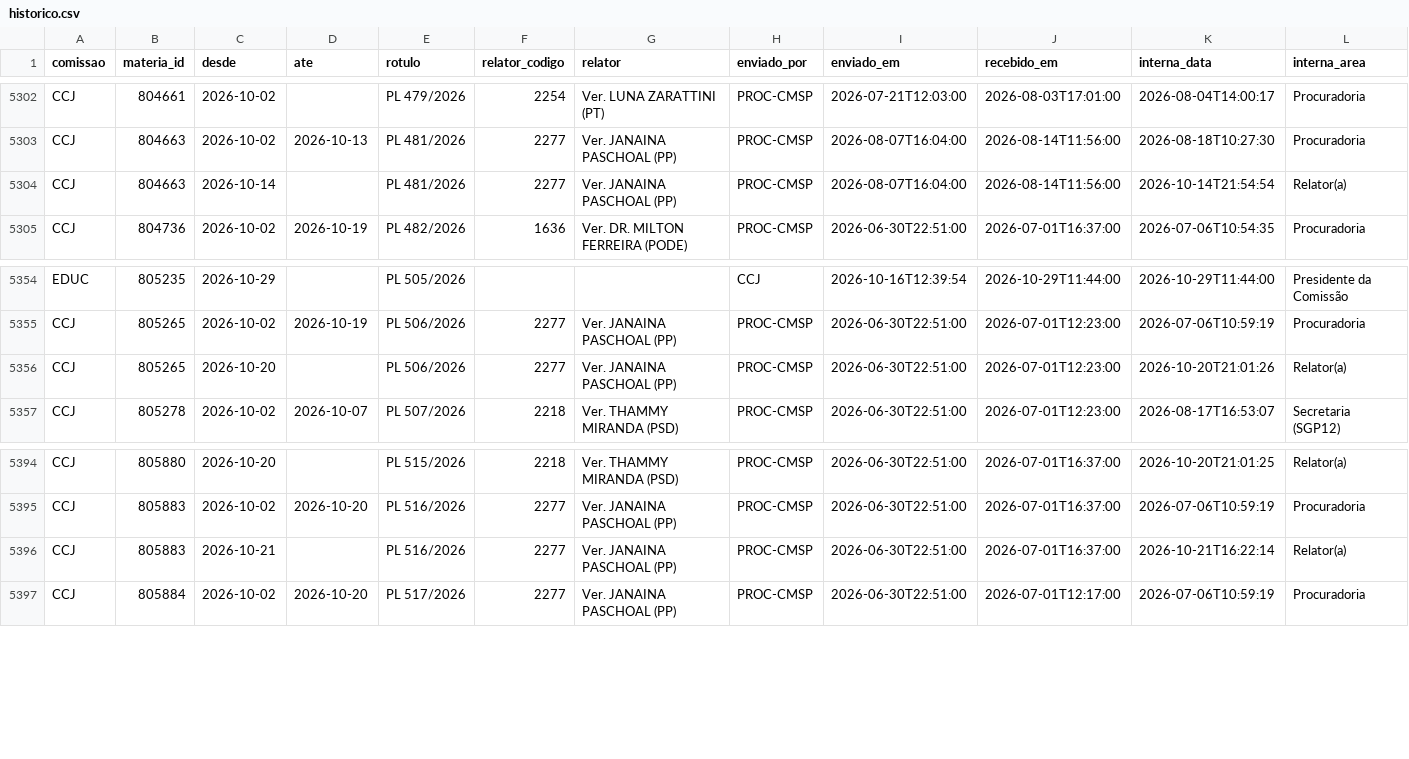
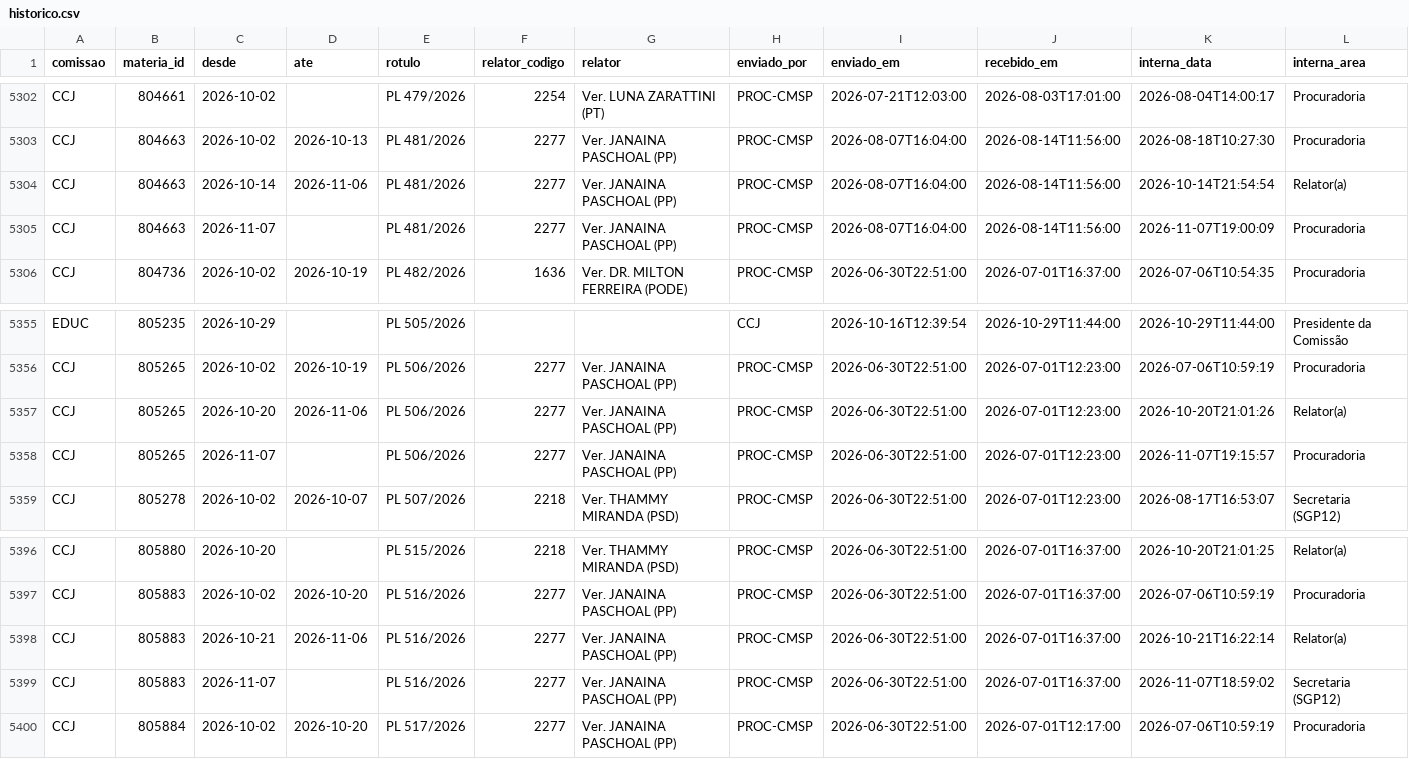
Before and after one commit to prototiposlegisla/comissoes-acervo, a CSV file: dados/historico.csv, drawn as a sheet; only a part is shown, gaps mark what is left out; addresses are those after the commit; rows hold the shown columns only; the diff names each change by its address in the sheet, - before the commit and + after, or states it on an @@ line.

```diff
--- a/dados/historico.csv
+++ b/dados/historico.csv
-D5304 (ate): (empty)
+D5304 (ate): 2026-11-06
+row 5305: CCJ | 804663 | 2026-11-07 |  | PL 481/2026 | 2277 | Ver. JANAINA PASCHOAL (PP) | PROC-CMSP | 2026-08-07T16:04:00 | 2026-08-14T11:56:00 | 2026-11-07T19:00:09 | Procuradoria
-D5357 (ate): (empty)
+D5357 (ate): 2026-11-06
+row 5358: CCJ | 805265 | 2026-11-07 |  | PL 506/2026 | 2277 | Ver. JANAINA PASCHOAL (PP) | PROC-CMSP | 2026-06-30T22:51:00 | 2026-07-01T12:23:00 | 2026-11-07T19:15:57 | Procuradoria
-D5398 (ate): (empty)
+D5398 (ate): 2026-11-06
+row 5399: CCJ | 805883 | 2026-11-07 |  | PL 516/2026 | 2277 | Ver. JANAINA PASCHOAL (PP) | PROC-CMSP | 2026-06-30T22:51:00 | 2026-07-01T16:37:00 | 2026-11-07T18:59:02 | Secretaria (SGP12)
```
Also changed, not shown: dados/acervo.csv, dados/coletas.csv, 1 other file.
